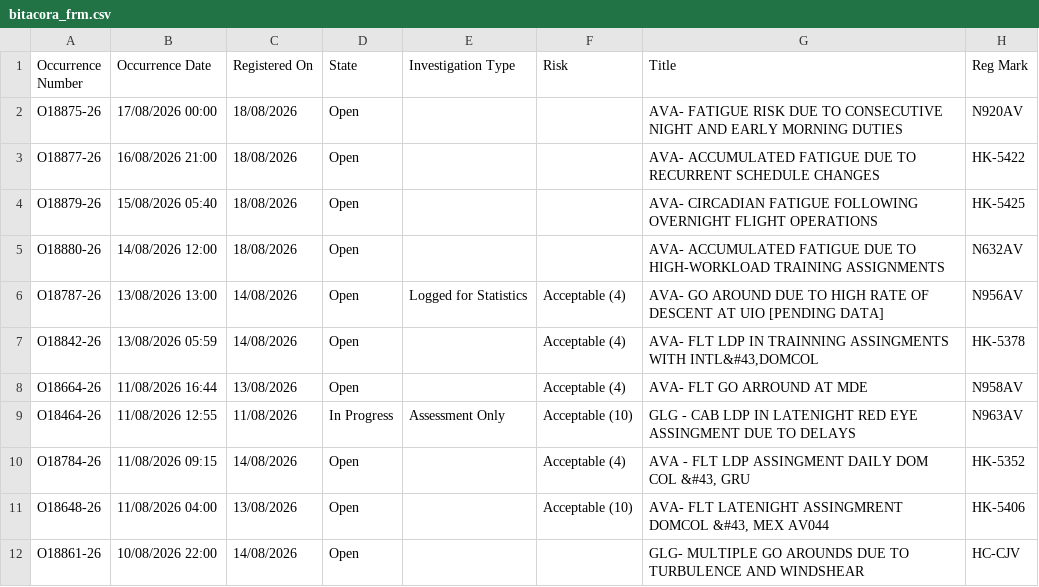
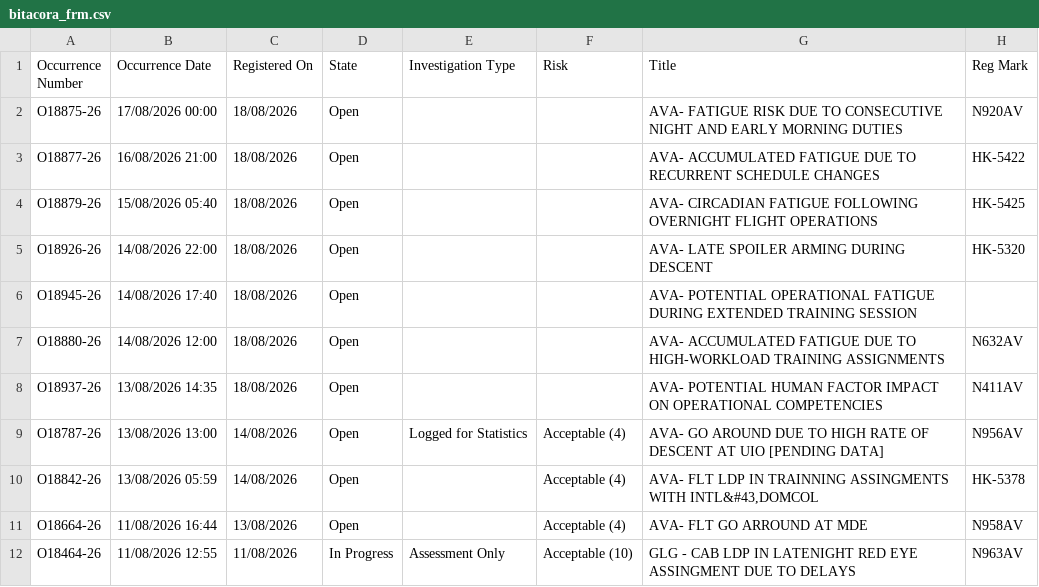
Before and after one commit to luibernip/segops, a CSV file: bitacora_frm.csv, drawn as a sheet; only a part is shown; the shorter side is filled out with more unchanged rows; the diff names each change by its address in the sheet, - before the commit and + after, or states it on an @@ line.

```diff
--- a/bitacora_frm.csv
+++ b/bitacora_frm.csv
+row 5: O18926-26 | 14/08/2026 22:00 | 18/08/2026 | Open |  |  | AVA- LATE SPOILER ARMING DURING DESCENT | HK-5320
+row 6: O18945-26 | 14/08/2026 17:40 | 18/08/2026 | Open |  |  | AVA- POTENTIAL OPERATIONAL FATIGUE DURING EXTENDED TRAINING SESSION
+row 8: O18937-26 | 13/08/2026 14:35 | 18/08/2026 | Open |  |  | AVA- POTENTIAL HUMAN FACTOR IMPACT ON OPERATIONAL COMPETENCIES | N411AV
```
Also changed, not shown: bitacora_cbn.csv, bitacora_frm_real.csv, 5 other files.
